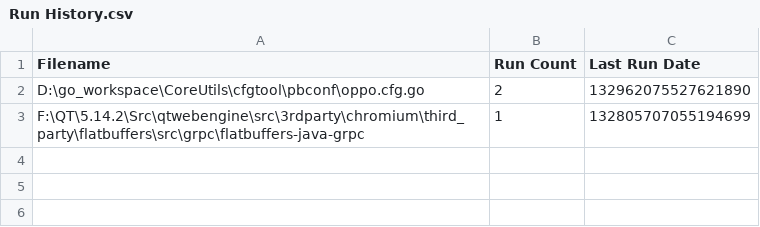
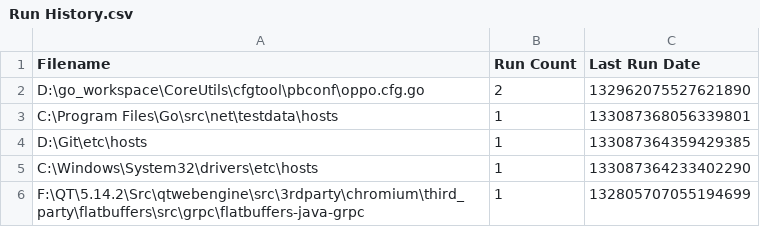
Before and after one commit to zhanmengao/bsystem, a CSV file: doc/DebugTools/Run History.csv, drawn as a sheet.

```diff
--- a/doc/DebugTools/Run History.csv
+++ b/doc/DebugTools/Run History.csv
@@ -2,2 +2,5 @@ Filename,Run Count,Last Run Date
 "D:\go_workspace\CoreUtils\cfgtool\pbconf\oppo.cfg.go",2,132962075527621890
+"C:\Program Files\Go\src\net\testdata\hosts",1,133087368056339801
+"D:\Git\etc\hosts",1,133087364359429385
+"C:\Windows\System32\drivers\etc\hosts",1,133087364233402290
 "F:\QT\5.14.2\Src\qtwebengine\src\3rdparty\chromium\third_party\flatbuffers\src\grpc\flatbuffers-java-grpc",1,132805707055194699
```
Also changed, not shown: 17 other files.
